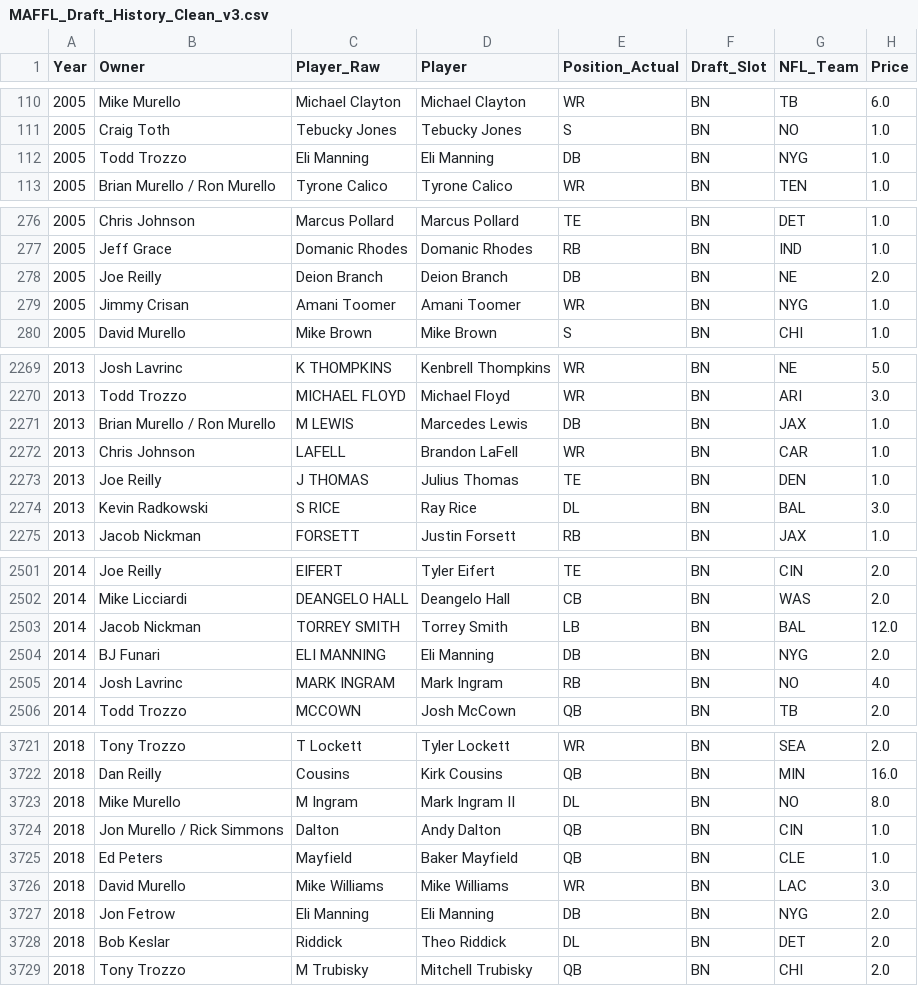
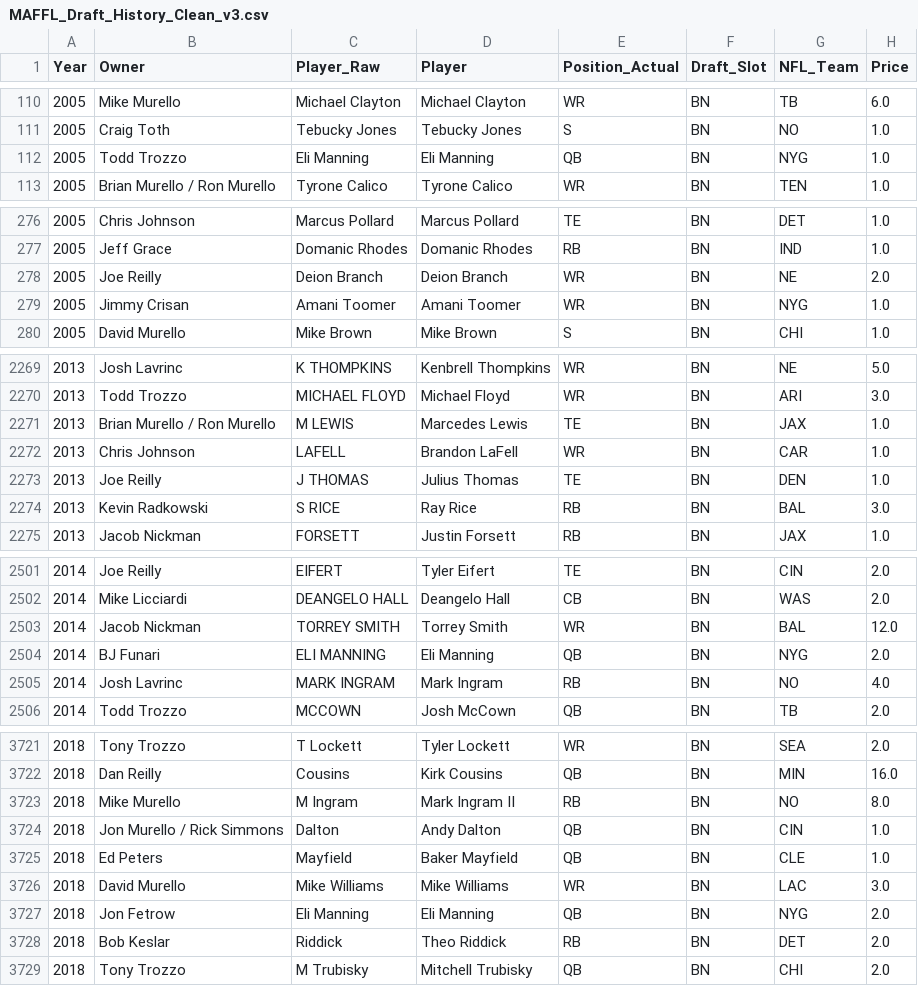
Before and after one commit to maffl-commish/maffl, a CSV file: data/MAFFL_Draft_History_Clean_v3.csv, drawn as a sheet; only a part is shown, gaps mark what is left out; the diff covers the shown part only.

Commit message:
IDP Cleanup

```diff
--- a/data/MAFFL_Draft_History_Clean_v3.csv
+++ b/data/MAFFL_Draft_History_Clean_v3.csv
@@ -111,3 +111,3 @@ Year,Owner,Player_Raw,Player,Position_Actual,Draft_Slot,NFL_Team,Price
 2005,Craig Toth,Tebucky Jones,Tebucky Jones,S,BN,NO,1.0
-2005,Todd Trozzo,Eli Manning,Eli Manning,DB,BN,NYG,1.0
+2005,Todd Trozzo,Eli Manning,Eli Manning,QB,BN,NYG,1.0
 2005,Brian Murello / Ron Murello,Tyrone Calico,Tyrone Calico,WR,BN,TEN,1.0
@@ -277,3 +277,3 @@ Year,Owner,Player_Raw,Player,Position_Actual,Draft_Slot,NFL_Team,Price
 2005,Jeff Grace,Domanic Rhodes,Domanic Rhodes,RB,BN,IND,1.0
-2005,Joe Reilly,Deion Branch,Deion Branch,DB,BN,NE,2.0
+2005,Joe Reilly,Deion Branch,Deion Branch,WR,BN,NE,2.0
 2005,Jimmy Crisan,Amani Toomer,Amani Toomer,WR,BN,NYG,1.0
@@ -2270,6 +2270,6 @@ Year,Owner,Player_Raw,Player,Position_Actual,Draft_Slot,NFL_Team,Price
 2013,Todd Trozzo,MICHAEL FLOYD,Michael Floyd,WR,BN,ARI,3.0
-2013,Brian Murello / Ron Murello,M LEWIS,Marcedes Lewis,DB,BN,JAX,1.0
+2013,Brian Murello / Ron Murello,M LEWIS,Marcedes Lewis,TE,BN,JAX,1.0
 2013,Chris Johnson,LAFELL,Brandon LaFell,WR,BN,CAR,1.0
 2013,Joe Reilly,J THOMAS,Julius Thomas,TE,BN,DEN,1.0
-2013,Kevin Radkowski,S RICE,Ray Rice,DL,BN,BAL,3.0
+2013,Kevin Radkowski,S RICE,Ray Rice,RB,BN,BAL,3.0
 2013,Jacob Nickman,FORSETT,Justin Forsett,RB,BN,JAX,1.0
@@ -2502,4 +2502,4 @@ Year,Owner,Player_Raw,Player,Position_Actual,Draft_Slot,NFL_Team,Price
 2014,Mike Licciardi,DEANGELO HALL,Deangelo Hall,CB,BN,WAS,2.0
-2014,Jacob Nickman,TORREY SMITH,Torrey Smith,LB,BN,BAL,12.0
-2014,BJ Funari,ELI MANNING,Eli Manning,DB,BN,NYG,2.0
+2014,Jacob Nickman,TORREY SMITH,Torrey Smith,WR,BN,BAL,12.0
+2014,BJ Funari,ELI MANNING,Eli Manning,QB,BN,NYG,2.0
 2014,Josh Lavrinc,MARK INGRAM,Mark Ingram,RB,BN,NO,4.0
@@ -3722,3 +3722,3 @@ Year,Owner,Player_Raw,Player,Position_Actual,Draft_Slot,NFL_Team,Price
 2018,Dan Reilly,Cousins,Kirk Cousins,QB,BN,MIN,16.0
-2018,Mike Murello,M Ingram,Mark Ingram II,DL,BN,NO,8.0
+2018,Mike Murello,M Ingram,Mark Ingram II,RB,BN,NO,8.0
 2018,Jon Murello / Rick Simmons,Dalton,Andy Dalton,QB,BN,CIN,1.0
@@ -3726,4 +3726,4 @@ Year,Owner,Player_Raw,Player,Position_Actual,Draft_Slot,NFL_Team,Price
 2018,David Murello,Mike Williams,Mike Williams,WR,BN,LAC,3.0
-2018,Jon Fetrow,Eli Manning,Eli Manning,DB,BN,NYG,2.0
-2018,Bob Keslar,Riddick,Theo Riddick,DL,BN,DET,2.0
+2018,Jon Fetrow,Eli Manning,Eli Manning,QB,BN,NYG,2.0
+2018,Bob Keslar,Riddick,Theo Riddick,RB,BN,DET,2.0
 2018,Tony Trozzo,M Trubisky,Mitchell Trubisky,QB,BN,CHI,2.0
```
Also changed, not shown: 35 edited cells elsewhere in this file, 2 other files.
